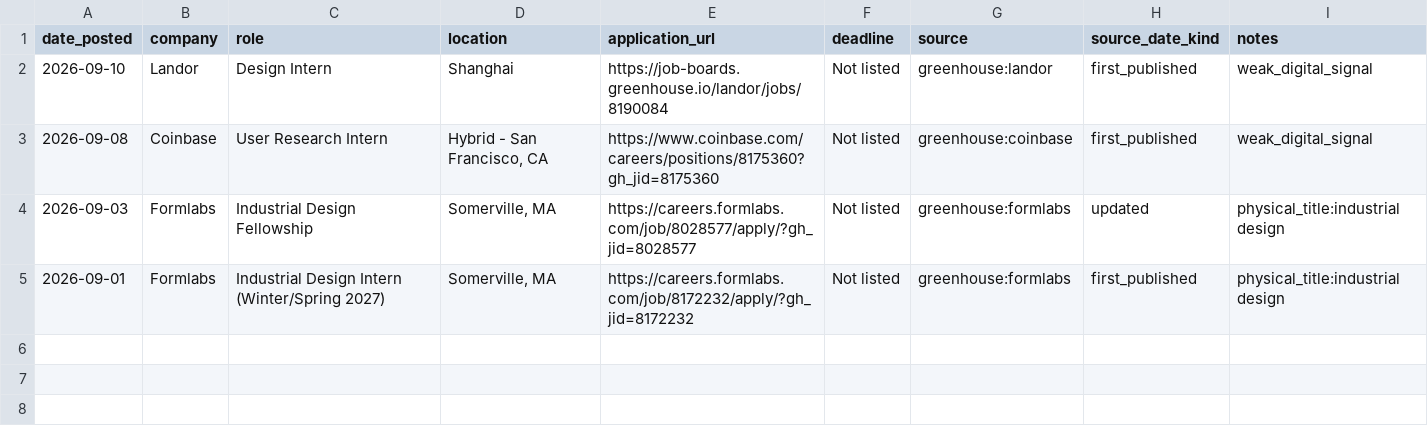
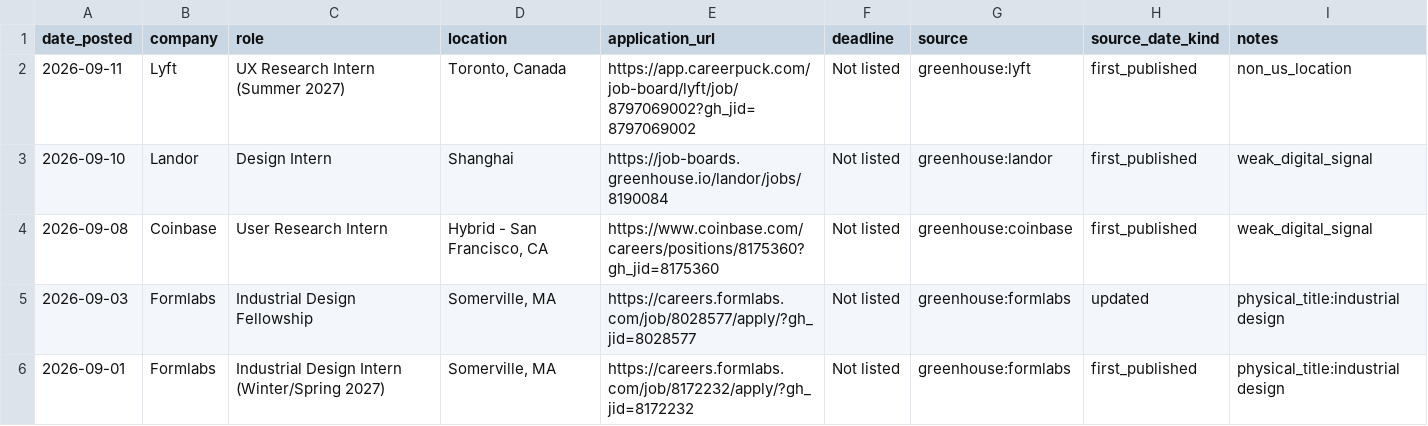
Before and after one commit to jasontello/design-opportunities, a CSV file: data/rejected_matches.csv, drawn as a sheet.

```diff
--- a/data/rejected_matches.csv
+++ b/data/rejected_matches.csv
@@ -1,2 +1,3 @@
 date_posted,company,role,location,application_url,deadline,source,source_date_kind,notes
+2026-09-11,Lyft,UX Research Intern (Summer 2027),"Toronto, Canada",https://app.careerpuck.com/job-board/lyft/job/8797069002?gh_jid=8797069002,Not listed,greenhouse:lyft,first_published,non_us_location
 2026-09-10,Landor,Design Intern,Shanghai,https://job-boards.greenhouse.io/landor/jobs/8190084,Not listed,greenhouse:landor,first_published,weak_digital_signal
```
